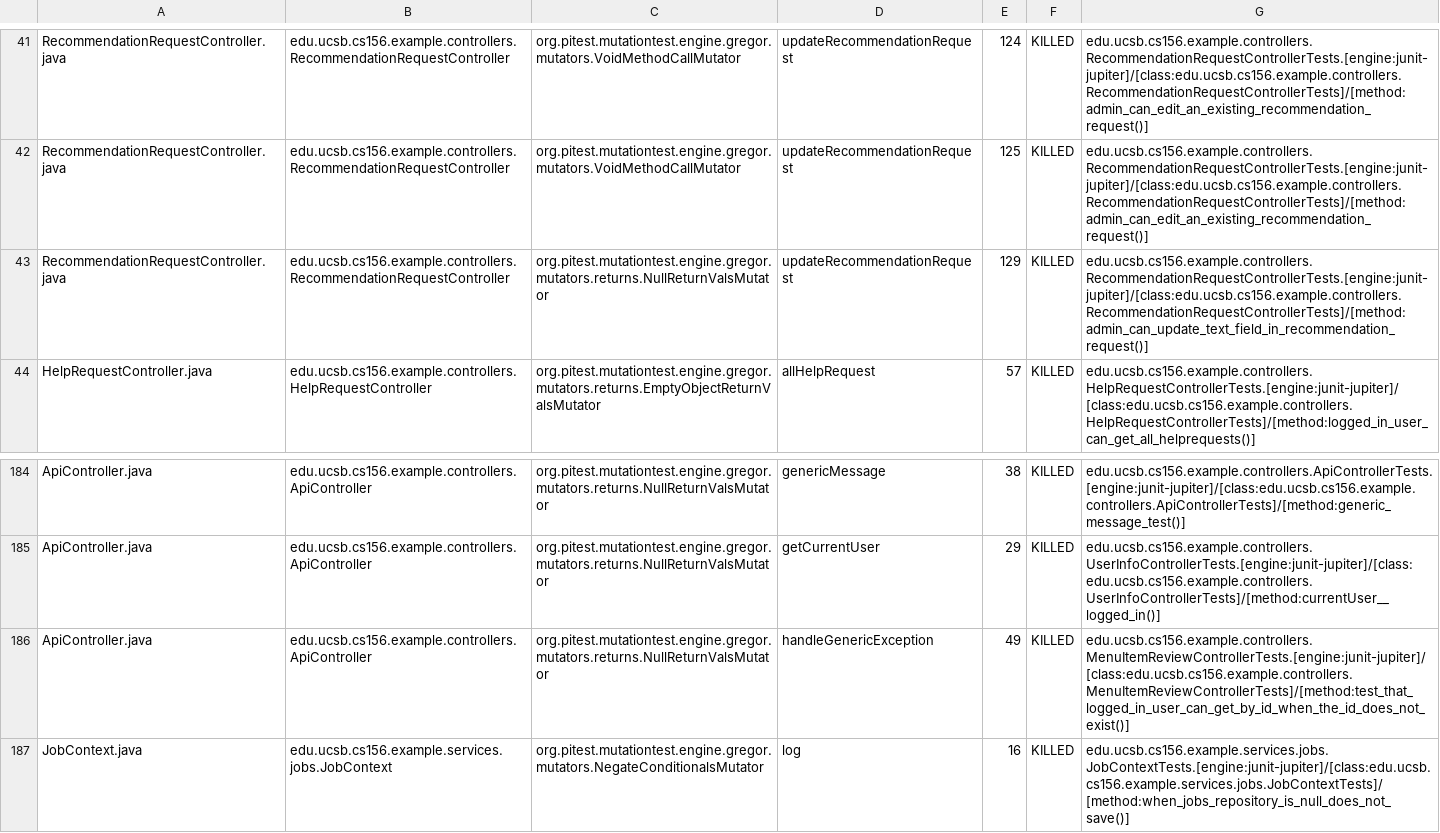
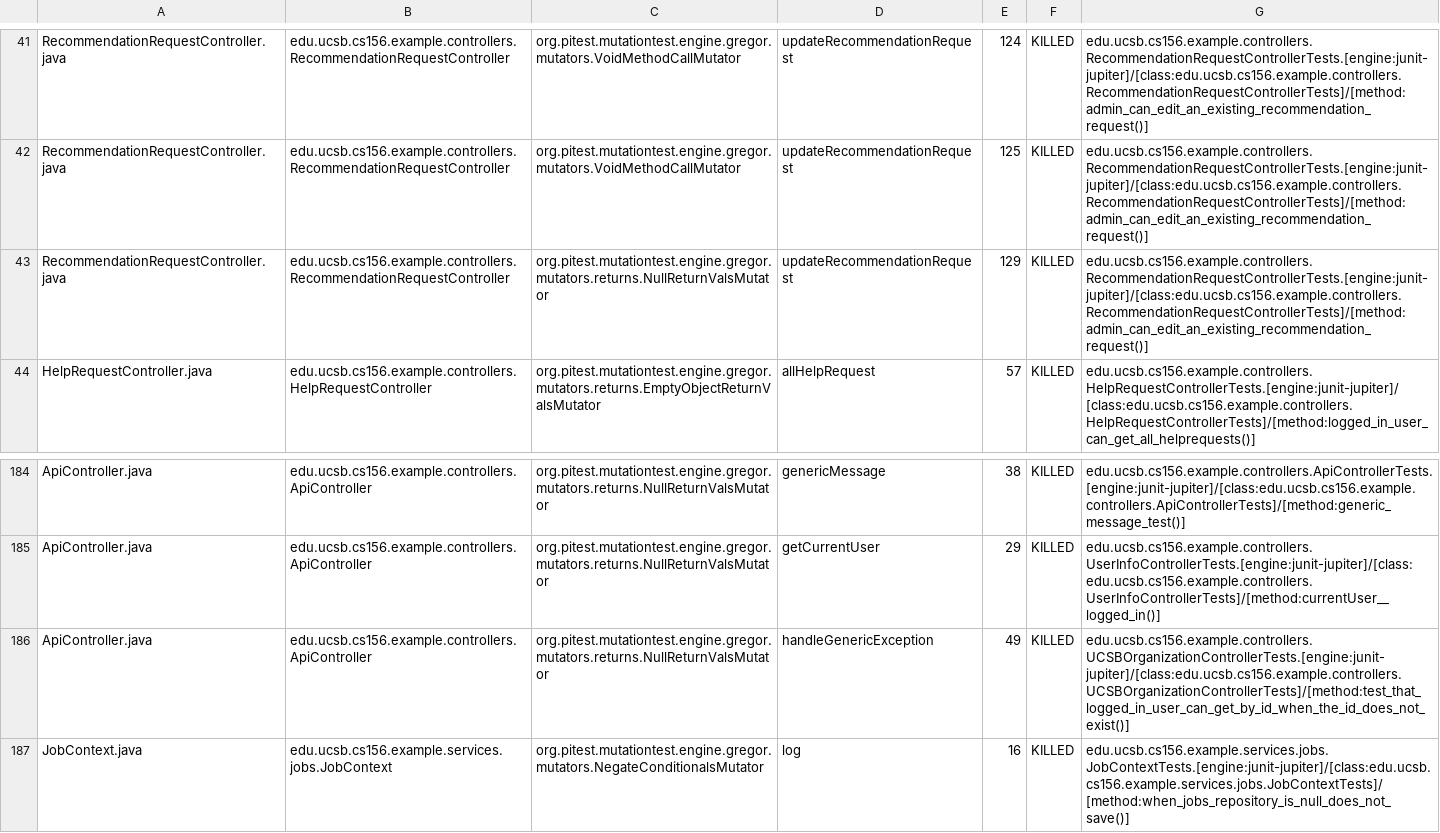
Before and after one commit to ucsb-cs156-s25/team02-s25-14, a CSV file: prs/142/pitest/mutations.csv, drawn as a sheet; only a part is shown, gaps mark what is left out.

Commit message:
Deploying to gh-pages from @ ucsb-cs156-s25/team02-s25-14@6bcd3607a5d90892ecd4b33ce1be644309b65584 🚀

```diff
--- a/prs/142/pitest/mutations.csv
+++ b/prs/142/pitest/mutations.csv
@@ -42,3 +42,3 @@ RecommendationRequestController.java,edu.ucsb.cs156.example.controllers.Recommen
 RecommendationRequestController.java,edu.ucsb.cs156.example.controllers.RecommendationRequestController,org.pitest.mutationtest.engine.gregor.mutators.VoidMethodCallMutator,updateRecommendationRequest,125,KILLED,edu.ucsb.cs156.example.controllers.RecommendationRequestControllerTests.[engine:junit-jupiter]/[class:edu.ucsb.cs156.example.controllers.RecommendationRequestControllerTests]/[method:admin_can_edit_an_existing_recommendation_request()]
-RecommendationRequestController.java,edu.ucsb.cs156.example.controllers.RecommendationRequestController,org.pitest.mutationtest.engine.gregor.mutators.returns.NullReturnValsMutator,updateRecommendationRequest,129,KILLED,edu.ucsb.cs156.example.controllers.RecommendationRequestControllerTests.[engine:junit-jupiter]/[class:edu.ucsb.cs156.example.controllers.RecommendationRequestControllerTests]/[method:admin_can_update_text_field_in_recommendation_request()]
+RecommendationRequestController.java,edu.ucsb.cs156.example.controllers.RecommendationRequestController,org.pitest.mutationtest.engine.gregor.mutators.returns.NullReturnValsMutator,updateRecommendationRequest,129,KILLED,edu.ucsb.cs156.example.controllers.RecommendationRequestControllerTests.[engine:junit-jupiter]/[class:edu.ucsb.cs156.example.controllers.RecommendationRequestControllerTests]/[method:admin_can_edit_an_existing_recommendation_request()]
 HelpRequestController.java,edu.ucsb.cs156.example.controllers.HelpRequestController,org.pitest.mutationtest.engine.gregor.mutators.returns.EmptyObjectReturnValsMutator,allHelpRequest,57,KILLED,edu.ucsb.cs156.example.controllers.HelpRequestControllerTests.[engine:junit-jupiter]/[class:edu.ucsb.cs156.example.controllers.HelpRequestControllerTests]/[method:logged_in_user_can_get_all_helprequests()]
@@ -185,3 +185,3 @@ ApiController.java,edu.ucsb.cs156.example.controllers.ApiController,org.pitest.m
 ApiController.java,edu.ucsb.cs156.example.controllers.ApiController,org.pitest.mutationtest.engine.gregor.mutators.returns.NullReturnValsMutator,getCurrentUser,29,KILLED,edu.ucsb.cs156.example.controllers.UserInfoControllerTests.[engine:junit-jupiter]/[class:edu.ucsb.cs156.example.controllers.UserInfoControllerTests]/[method:currentUser__logged_in()]
-ApiController.java,edu.ucsb.cs156.example.controllers.ApiController,org.pitest.mutationtest.engine.gregor.mutators.returns.NullReturnValsMutator,handleGenericException,49,KILLED,edu.ucsb.cs156.example.controllers.MenuItemReviewControllerTests.[engine:junit-jupiter]/[class:edu.ucsb.cs156.example.controllers.MenuItemReviewControllerTests]/[method:test_that_logged_in_user_can_get_by_id_when_the_id_does_not_exist()]
+ApiController.java,edu.ucsb.cs156.example.controllers.ApiController,org.pitest.mutationtest.engine.gregor.mutators.returns.NullReturnValsMutator,handleGenericException,49,KILLED,edu.ucsb.cs156.example.controllers.UCSBOrganizationControllerTests.[engine:junit-jupiter]/[class:edu.ucsb.cs156.example.controllers.UCSBOrganizationControllerTests]/[method:test_that_logged_in_user_can_get_by_id_when_the_id_does_not_exist()]
 JobContext.java,edu.ucsb.cs156.example.services.jobs.JobContext,org.pitest.mutationtest.engine.gregor.mutators.NegateConditionalsMutator,log,16,KILLED,edu.ucsb.cs156.example.services.jobs.JobContextTests.[engine:junit-jupiter]/[class:edu.ucsb.cs156.example.services.jobs.JobContextTests]/[method:when_jobs_repository_is_null_does_not_save()]
```
Also changed, not shown: 21 other files.
